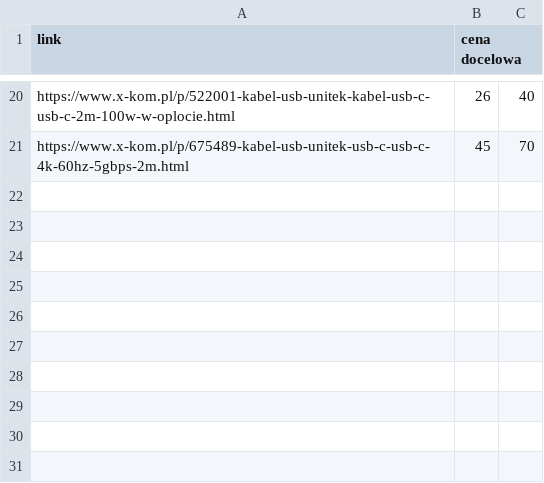
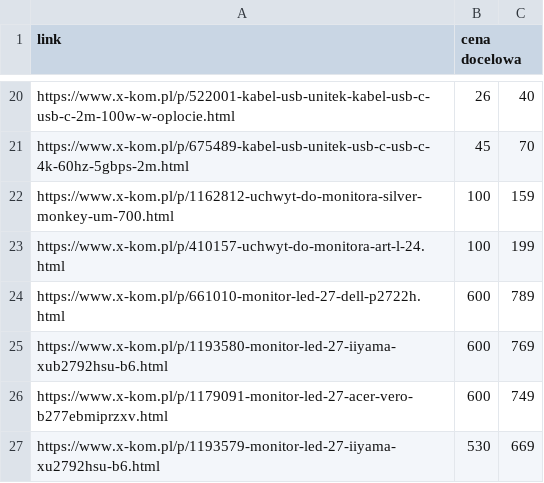
Before and after one commit to zpmexx/x-kom-sniper, a CSV file: linki.csv, drawn as a sheet; only a part is shown, gaps mark what is left out.

```diff
--- a/linki.csv
+++ b/linki.csv
@@ -21 +21,7 @@ https://www.x-kom.pl/p/522001-kabel-usb-unitek-kabel-usb-c-usb-c-2m-100w-w-oploc
 https://www.x-kom.pl/p/675489-kabel-usb-unitek-usb-c-usb-c-4k-60hz-5gbps-2m.html;45;70
+https://www.x-kom.pl/p/1162812-uchwyt-do-monitora-silver-monkey-um-700.html;100;159
+https://www.x-kom.pl/p/410157-uchwyt-do-monitora-art-l-24.html;100;199
+https://www.x-kom.pl/p/661010-monitor-led-27-dell-p2722h.html;600;789
+https://www.x-kom.pl/p/1193580-monitor-led-27-iiyama-xub2792hsu-b6.html;600;769
+https://www.x-kom.pl/p/1179091-monitor-led-27-acer-vero-b277ebmiprzxv.html;600;749
+https://www.x-kom.pl/p/1193579-monitor-led-27-iiyama-xu2792hsu-b6.html;530;669
```
Also changed, not shown: 1 other file.
